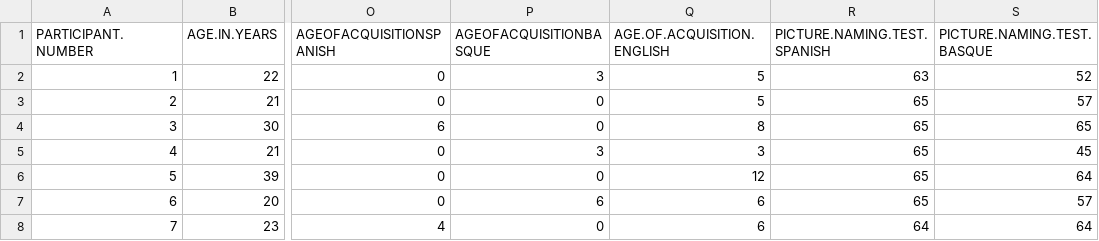
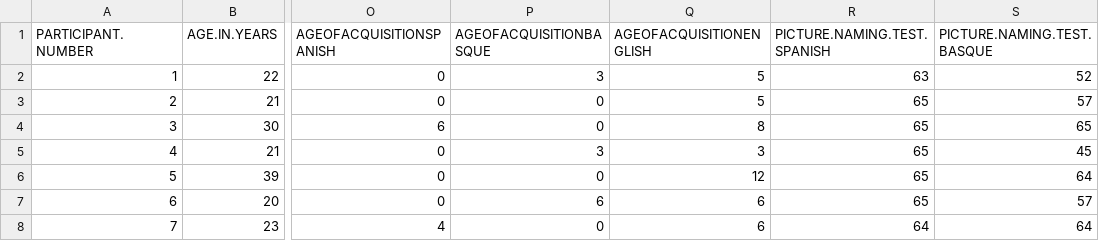
Before and after one commit to PurnaPerera/Assignment2, a CSV file: BEST.csv, drawn as a sheet; only a part is shown, gaps mark what is left out; the diff names each change by its address in the sheet, - before the commit and + after, or states it on an @@ line.

Commit message:
Update BEST.csv

```diff
--- a/BEST.csv
+++ b/BEST.csv
-Q1: AGE.OF.ACQUISITION.ENGLISH
+Q1: AGEOFACQUISITIONENGLISH
```
